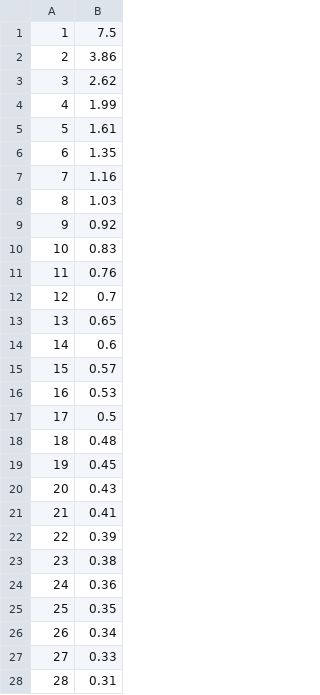
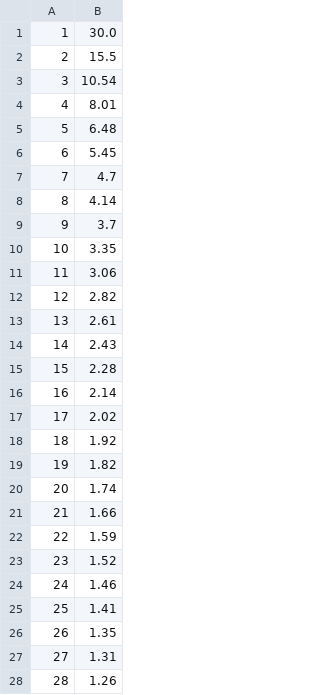
Before and after one commit to AidanAlr/Tournament-Prize-Algorithm, a CSV file: prizes.csv, drawn as a sheet; only a part is shown; the diff covers the shown part only.

```diff
--- a/prizes.csv
+++ b/prizes.csv
@@ -1,28 +1,28 @@
-1,7.5
-2,3.86
-3,2.62
-4,1.99
-5,1.61
-6,1.35
-7,1.16
-8,1.03
-9,0.92
-10,0.83
-11,0.76
-12,0.7
-13,0.65
-14,0.6
-15,0.57
-16,0.53
-17,0.5
-18,0.48
-19,0.45
-20,0.43
-21,0.41
-22,0.39
-23,0.38
-24,0.36
-25,0.35
-26,0.34
-27,0.33
-28,0.31
+1,30.0
+2,15.5
+3,10.54
+4,8.01
+5,6.48
+6,5.45
+7,4.7
+8,4.14
+9,3.7
+10,3.35
+11,3.06
+12,2.82
+13,2.61
+14,2.43
+15,2.28
+16,2.14
+17,2.02
+18,1.92
+19,1.82
+20,1.74
+21,1.66
+22,1.59
+23,1.52
+24,1.46
+25,1.41
+26,1.35
+27,1.31
+28,1.26
```
Also changed, not shown: 172 edited cells elsewhere in this file, 1 other file.
